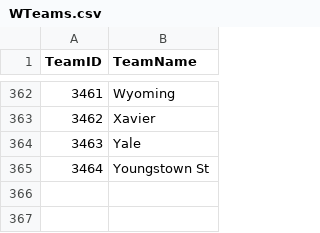
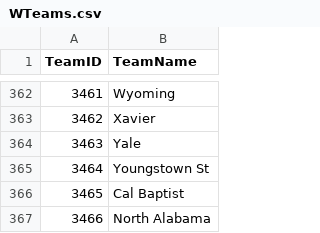
Before and after one commit to zachmayer/kaggleNCAA, a CSV file: inst/kaggle_data/WTeams.csv, drawn as a sheet; only a part is shown, gaps mark what is left out.

```diff
--- a/inst/kaggle_data/WTeams.csv
+++ b/inst/kaggle_data/WTeams.csv
@@ -365 +365,3 @@ TeamID,TeamName
 3464,Youngstown St
+3465,Cal Baptist
+3466,North Alabama
```
Also changed, not shown: inst/kaggle_data/PomeryRatings.csv, inst/kaggle_data/SecondaryTourneyTeams.csv, 33 other files.
